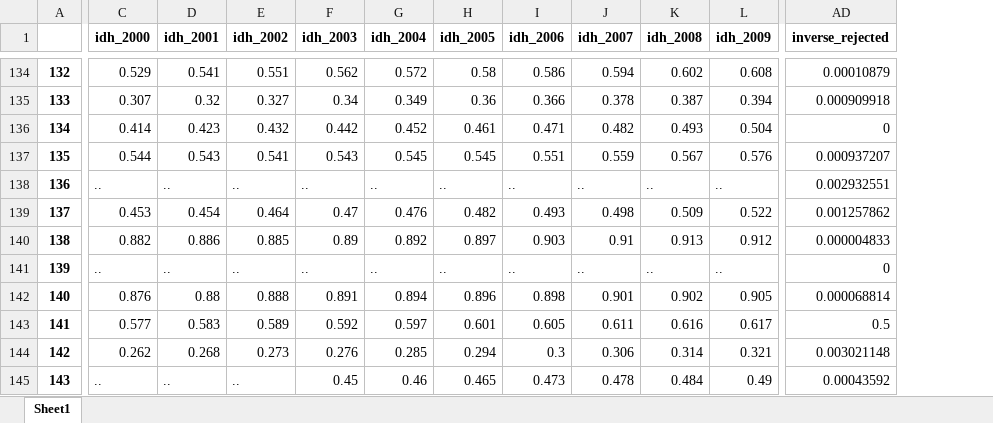
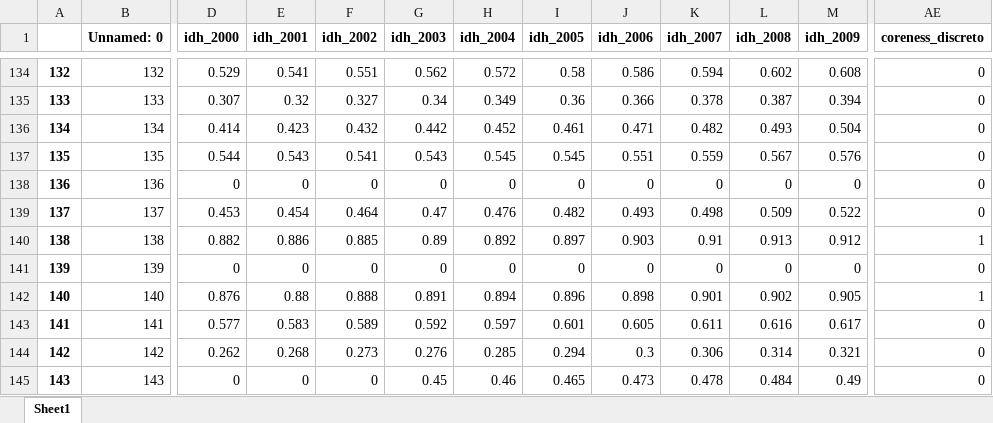
Before and after one commit to Lihsayuri/Projeto-RedesSoc, an Excel workbook: Projeto-rascunho/final_db.xlsx, sheet Sheet1, drawn as a sheet; only a part is shown, gaps mark what is left out; values as stored, in another font and other column widths than the file's, no borders; removed rows and columns are numbered as before the commit, all else as after; the diff covers the shown part only; the diff names each change by its address in the sheet, - before the commit and + after, or states it on an @@ line.

```diff
--- a/Projeto-rascunho/final_db.xlsx (sheet Sheet1)
+++ b/Projeto-rascunho/final_db.xlsx (sheet Sheet1)
+column B (Unnamed: 0), rows 134-145: 132 | 133 | 134 | 135 | 136 | 137 | 138 | 139 | 140 | 141 | 142 | 143
-column AD (inverse_rejected), rows 134-145: 0.00010879 | 0.000909918 | 0 | 0.000937207 | 0.002932551 | 0.001257862 | 0.000004833 | 0 | 0.000068814 | 0.5 | 0.003021148 | 0.00043592
+column AE (coreness_discreto), rows 134-145: 0 | 0 | 0 | 0 | 0 | 0 | 1 | 0 | 1 | 0 | 0 | 0
-D138 (idh_2000): ..
+D138 (idh_2000): 0
-E138 (idh_2001): ..
+E138 (idh_2001): 0
-F138 (idh_2002): ..
+F138 (idh_2002): 0
-G138 (idh_2003): ..
+G138 (idh_2003): 0
-H138 (idh_2004): ..
+H138 (idh_2004): 0
-I138 (idh_2005): ..
+I138 (idh_2005): 0
-J138 (idh_2006): ..
+J138 (idh_2006): 0
-K138 (idh_2007): ..
+K138 (idh_2007): 0
-L138 (idh_2008): ..
+L138 (idh_2008): 0
-M138 (idh_2009): ..
+M138 (idh_2009): 0
-D141 (idh_2000): ..
+D141 (idh_2000): 0
-E141 (idh_2001): ..
+E141 (idh_2001): 0
-F141 (idh_2002): ..
+F141 (idh_2002): 0
-G141 (idh_2003): ..
+G141 (idh_2003): 0
-H141 (idh_2004): ..
+H141 (idh_2004): 0
-I141 (idh_2005): ..
+I141 (idh_2005): 0
-J141 (idh_2006): ..
+J141 (idh_2006): 0
-K141 (idh_2007): ..
+K141 (idh_2007): 0
-L141 (idh_2008): ..
+L141 (idh_2008): 0
-M141 (idh_2009): ..
+M141 (idh_2009): 0
-D145 (idh_2000): ..
+D145 (idh_2000): 0
-E145 (idh_2001): ..
+E145 (idh_2001): 0
-F145 (idh_2002): ..
+F145 (idh_2002): 0
```
Also changed, not shown: 273 edited cells elsewhere in this sheet, formulas that keep their value, 3 other files.
